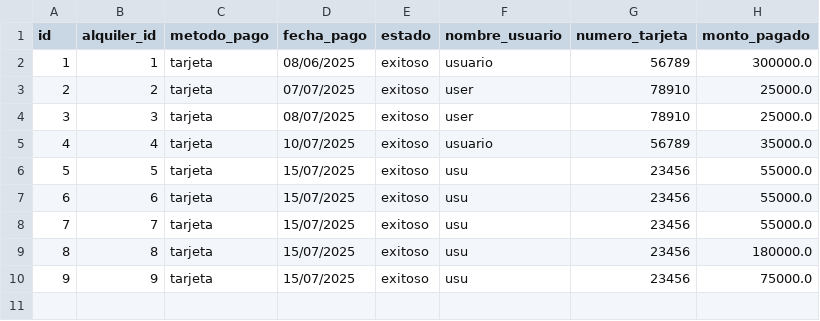
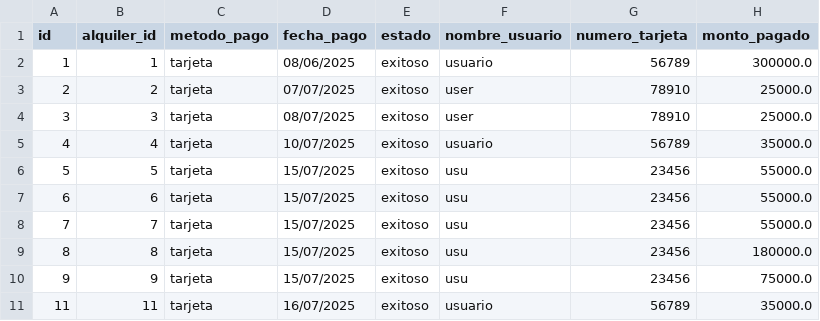
Before and after one commit to valengodoy/alquilerVehiculos, a CSV file: data/pagos.csv, drawn as a sheet; the diff names each change by its address in the sheet, - before the commit and + after, or states it on an @@ line.

```diff
--- a/data/pagos.csv
+++ b/data/pagos.csv
+row 11: 11 | 11 | tarjeta | 16/07/2025 | exitoso | usuario | 56789 | 35000.0
```
Also changed, not shown: data/alquileres.csv, data/usuarios.csv, 3 other files.
